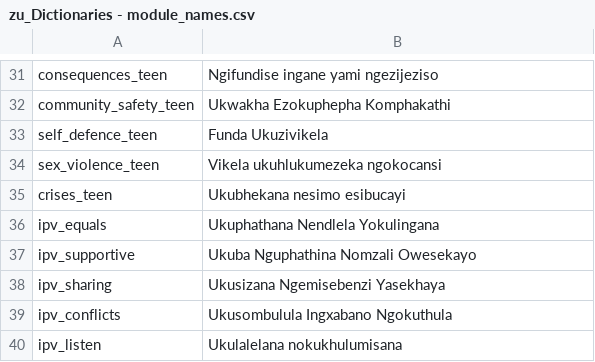
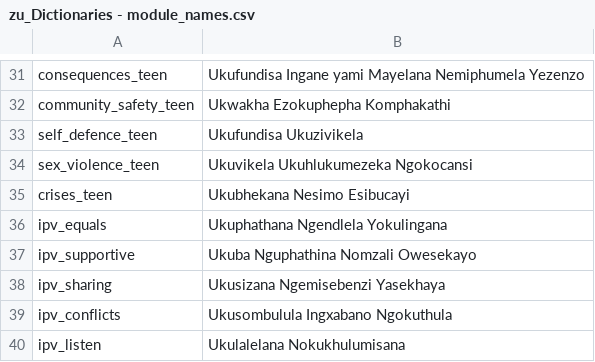
Before and after one commit to IDEMSInternational/plh-digital-content, a CSV file: translations/parent_text_v2/zu/zu_Dictionaries - module_names.csv, drawn as a sheet; only a part is shown, gaps mark what is left out; the diff covers the shown part only.

```diff
--- a/translations/parent_text_v2/zu/zu_Dictionaries - module_names.csv
+++ b/translations/parent_text_v2/zu/zu_Dictionaries - module_names.csv
@@ -31,7 +31,7 @@
-"consequences_teen","Ngifundise ingane yami ngezijeziso"
+"consequences_teen","Ukufundisa Ingane yami Mayelana Nemiphumela Yezenzo"
 "community_safety_teen","Ukwakha Ezokuphepha Komphakathi"
-"self_defence_teen","Funda Ukuzivikela"
-"sex_violence_teen","Vikela ukuhlukumezeka ngokocansi"
-"crises_teen","Ukubhekana nesimo esibucayi"
-"ipv_equals","Ukuphathana Nendlela Yokulingana"
+"self_defence_teen","Ukufundisa Ukuzivikela"
+"sex_violence_teen","Ukuvikela Ukuhlukumezeka Ngokocansi"
+"crises_teen","Ukubhekana Nesimo Esibucayi"
+"ipv_equals","Ukuphathana Ngendlela Yokulingana"
 "ipv_supportive","Ukuba Nguphathina Nomzali Owesekayo"
@@ -39,2 +39,2 @@
 "ipv_conflicts","Ukusombulula Ingxabano Ngokuthula"
-"ipv_listen","Ukulalelana nokukhulumisana"
+"ipv_listen","Ukulalelana Nokukhulumisana"
```
Also changed, not shown: 19 edited cells elsewhere in this file.
